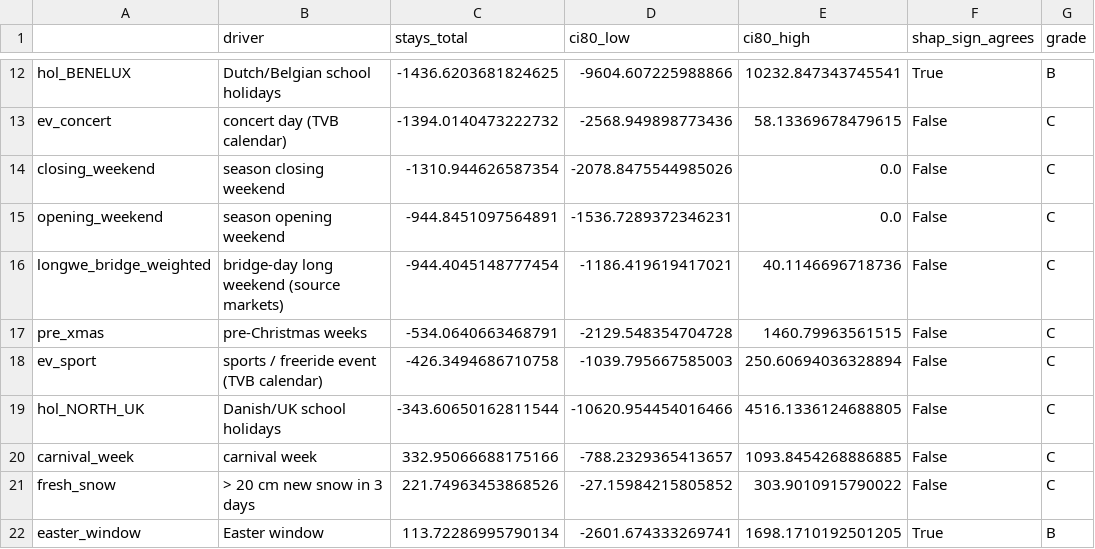
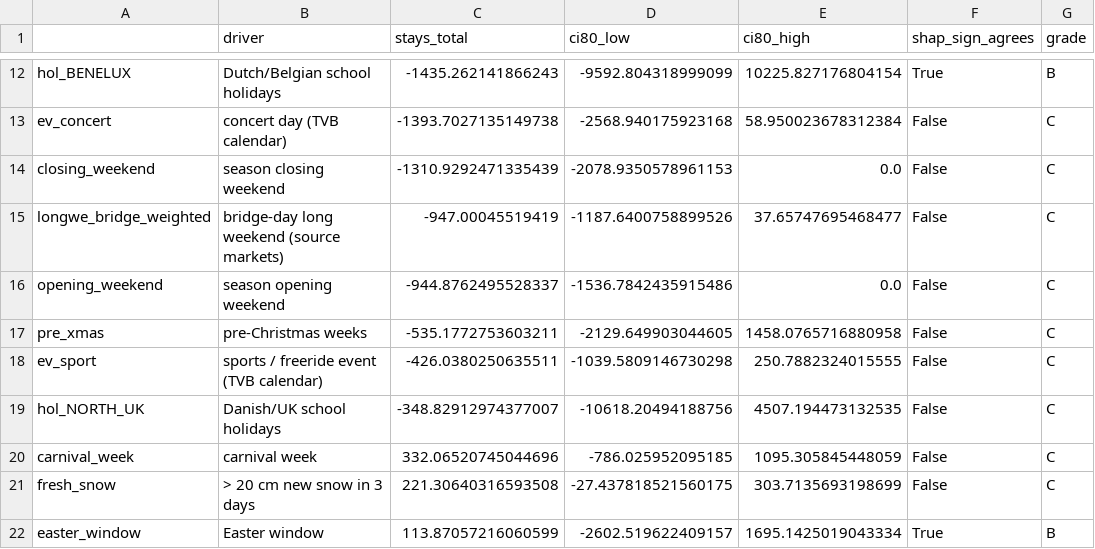
Before and after one commit to NicoPlattner/tourism-technology-2026, a CSV file: models/results_explain_real_winter.csv, drawn as a sheet; only a part is shown, gaps mark what is left out; removed rows and columns are numbered as before the commit, all else as after; the diff covers the shown part only; the diff names each change by its address in the sheet, - before the commit and + after, or states it on an @@ line.

Commit message:
Push-pull framework with market split and data weighting
- Add push-pull framework, market split interpolation and data weighting

```diff
--- a/models/results_explain_real_winter.csv
+++ b/models/results_explain_real_winter.csv
-C12 (stays_total): -1436.6203681824625
+C12 (stays_total): -1435.262141866243
-D12 (ci80_low): -9604.607225988866
+D12 (ci80_low): -9592.804318999099
-E12 (ci80_high): 10232.847343745541
+E12 (ci80_high): 10225.827176804154
-C13 (stays_total): -1394.0140473222732
+C13 (stays_total): -1393.7027135149738
-D13 (ci80_low): -2568.949898773436
+D13 (ci80_low): -2568.940175923168
-E13 (ci80_high): 58.13369678479615
+E13 (ci80_high): 58.950023678312384
-C14 (stays_total): -1310.944626587354
+C14 (stays_total): -1310.9292471335439
-D14 (ci80_low): -2078.8475544985026
+D14 (ci80_low): -2078.9350578961153
+row 15: longwe_bridge_weighted | bridge-day long weekend (source markets) | -947.00045519419 | -1187.6400758899526 | 37.65747695468477 | False | C
-C16 (stays_total): -944.8451097564891
+C16 (stays_total): -944.8762495528337
-D16 (ci80_low): -1536.7289372346231
+D16 (ci80_low): -1536.7842435915486
-row 16: longwe_bridge_weighted | bridge-day long weekend (source markets) | -944.4045148777454 | -1186.419619417021 | 40.1146696718736 | False | C
-C17 (stays_total): -534.0640663468791
+C17 (stays_total): -535.1772753603211
-D17 (ci80_low): -2129.548354704728
+D17 (ci80_low): -2129.649903044605
-E17 (ci80_high): 1460.79963561515
+E17 (ci80_high): 1458.0765716880958
-C18 (stays_total): -426.3494686710758
+C18 (stays_total): -426.0380250635511
-D18 (ci80_low): -1039.795667585003
+D18 (ci80_low): -1039.5809146730298
-E18 (ci80_high): 250.60694036328894
+E18 (ci80_high): 250.7882324015555
-C19 (stays_total): -343.60650162811544
+C19 (stays_total): -348.82912974377007
-D19 (ci80_low): -10620.954454016466
+D19 (ci80_low): -10618.20494188756
-E19 (ci80_high): 4516.1336124688805
+E19 (ci80_high): 4507.194473132535
-C20 (stays_total): 332.95066688175166
+C20 (stays_total): 332.06520745044696
-D20 (ci80_low): -788.2329365413657
+D20 (ci80_low): -786.025952095185
-E20 (ci80_high): 1093.8454268886885
+E20 (ci80_high): 1095.305845448059
-C21 (stays_total): 221.74963453868526
+C21 (stays_total): 221.30640316593508
-D21 (ci80_low): -27.15984215805852
+D21 (ci80_low): -27.437818521560175
-E21 (ci80_high): 303.9010915790022
+E21 (ci80_high): 303.7135693198699
-C22 (stays_total): 113.72286995790134
+C22 (stays_total): 113.87057216060599
-D22 (ci80_low): -2601.674333269741
+D22 (ci80_low): -2602.519622409157
-E22 (ci80_high): 1698.1710192501205
+E22 (ci80_high): 1695.1425019043334
```
Also changed, not shown: 30 edited cells elsewhere in this file, models/results_explain_real_summer.csv, models/results_real_backtest.csv, 12 other files.
